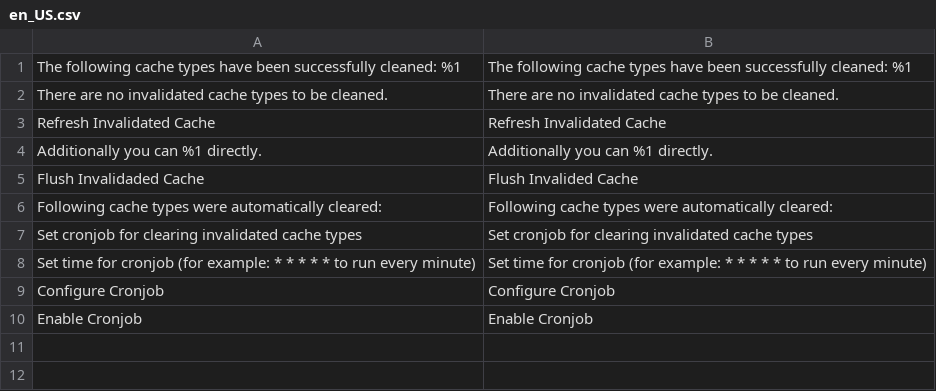
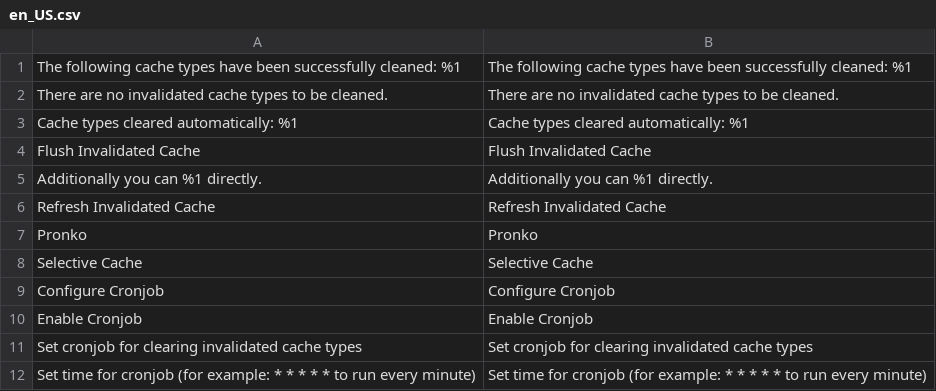
Before and after one commit to mcspronko/selective-cache, a CSV file: i18n/en_US.csv, drawn as a sheet; removed rows and columns are numbered as before the commit, all else as after; the diff names each change by its address in the sheet, - before the commit and + after, or states it on an @@ line.

Commit message:
Updated en_US transactions and fixed typos

```diff
--- a/i18n/en_US.csv
+++ b/i18n/en_US.csv
+row 3: Cache types cleared automatically: %1 | Cache types cleared automatically: %1
+row 4: Flush Invalidated Cache | Flush Invalidated Cache
@@ row 4 moved to row 5: Additionally you can %1 directly. @@
-row 5: Flush Invalidaded Cache | Flush Invalided Cache
-row 6: Following cache types were automatically cleared: | Following cache types were automatically cleared:
+row 7: Pronko | Pronko
+row 8: Selective Cache | Selective Cache
```
Also changed, not shown: 3 other files.
